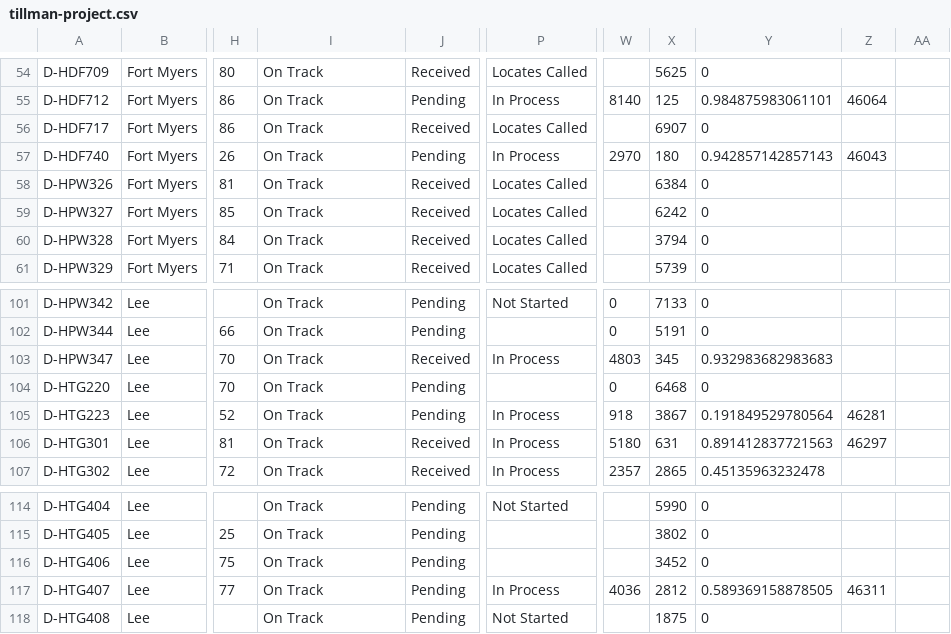
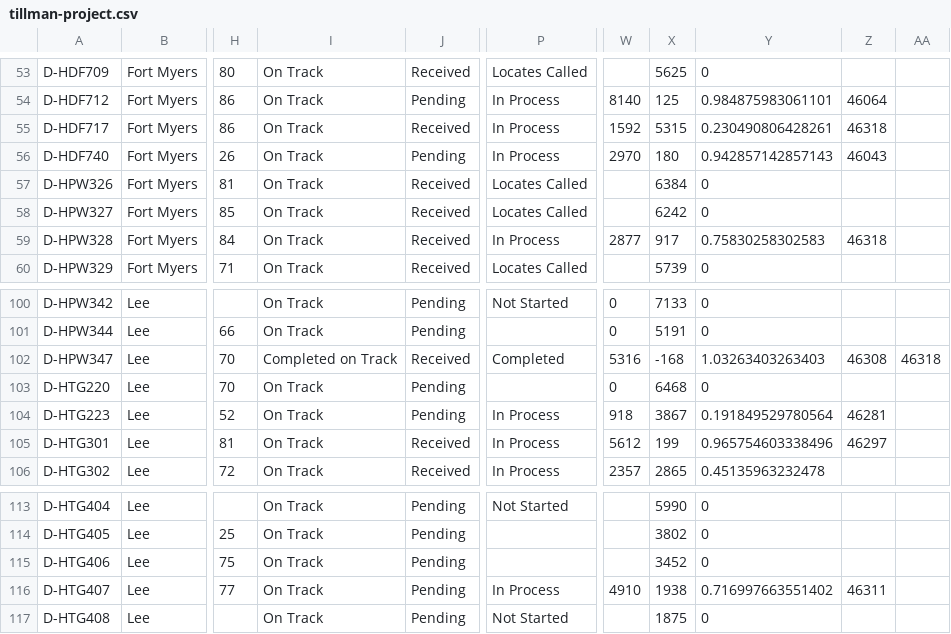
Before and after one commit to JCKraus1/Tillman-Dashboard, a CSV file: tillman-project.csv, drawn as a sheet; only a part is shown, gaps mark what is left out; addresses are those after the commit; the diff covers the shown part only; the diff names each change by its address in the sheet, - before the commit and + after, or states it on an @@ line.

```diff
--- a/tillman-project.csv
+++ b/tillman-project.csv
-P55: Locates Called
+P55: In Process
-W55: (empty)
+W55: 1592
-X55: 6907
+X55: 5315
-Y55: 0
+Y55: 0.230490806428261
-Z55: (empty)
+Z55: 46318
-P59: Locates Called
+P59: In Process
-W59: (empty)
+W59: 2877
-X59: 3794
+X59: 917
-Y59: 0
+Y59: 0.75830258302583
-Z59: (empty)
+Z59: 46318
-I102: On Track
+I102: Completed on Track
-P102: In Process
+P102: Completed
-W102: 4803
+W102: 5316
-X102: 345
+X102: -168
-Y102: 0.932983682983683
+Y102: 1.03263403263403
-Z102: (empty)
+Z102: 46308
-AA102: (empty)
+AA102: 46318
-W105: 5180
+W105: 5612
-X105: 631
+X105: 199
-Y105: 0.891412837721563
+Y105: 0.965754603338496
-W116: 4036
+W116: 4910
-X116: 2812
+X116: 1938
-Y116: 0.589369158878505
+Y116: 0.716997663551402
```
Also changed, not shown: 1 removed row and 43 edited cells elsewhere in this file.
